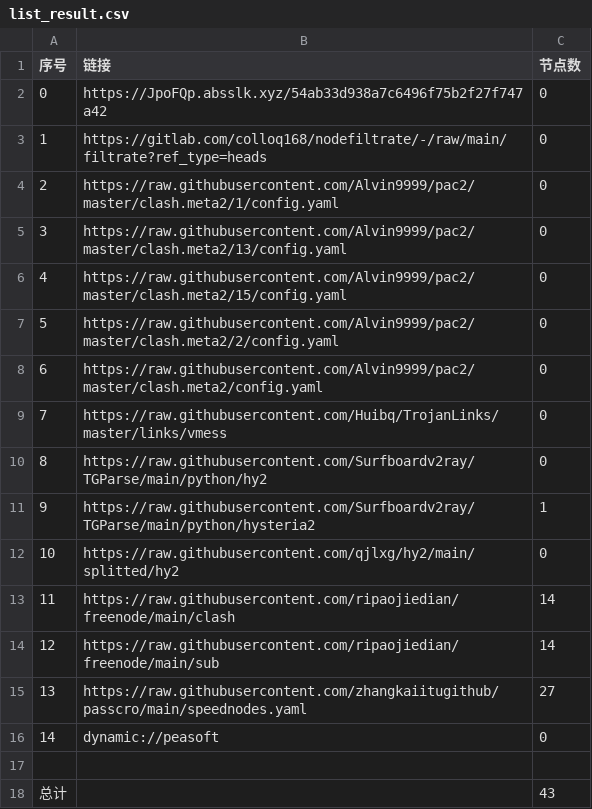
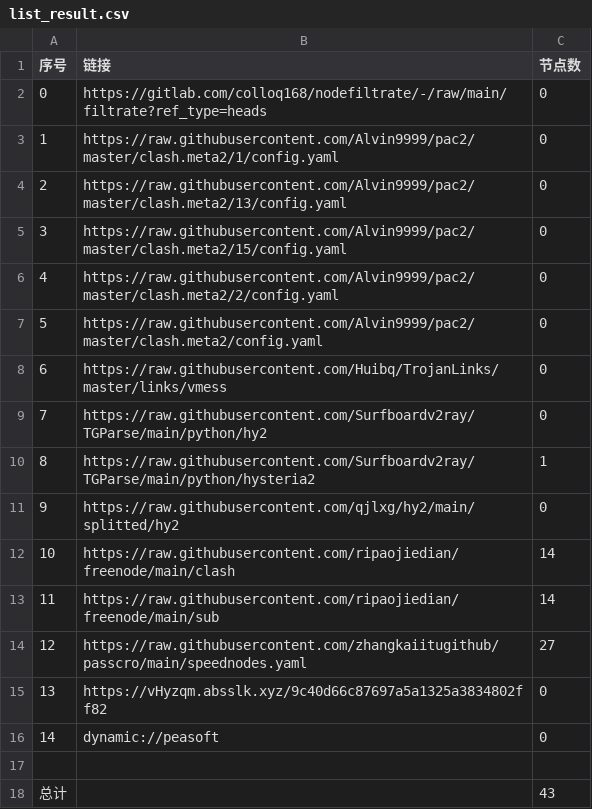
Before and after one commit to xiao99qiao/NoMoreWalls, a CSV file: list_result.csv, drawn as a sheet; removed rows and columns are numbered as before the commit, all else as after; the diff names each change by its address in the sheet, - before the commit and + after, or states it on an @@ line.

```diff
--- a/list_result.csv
+++ b/list_result.csv
-row 2: 0 | https://JpoFQp.absslk.xyz/54ab33d938a7c6496f75b2f27f747a42 | 0
@@ column A (序号) renumbered between rows 2 and 14 @@
+row 15: 13 | https://vHyzqm.absslk.xyz/9c40d66c87697a5a1325a3834802ff82 | 0
```
Also changed, not shown: 19 other files.
